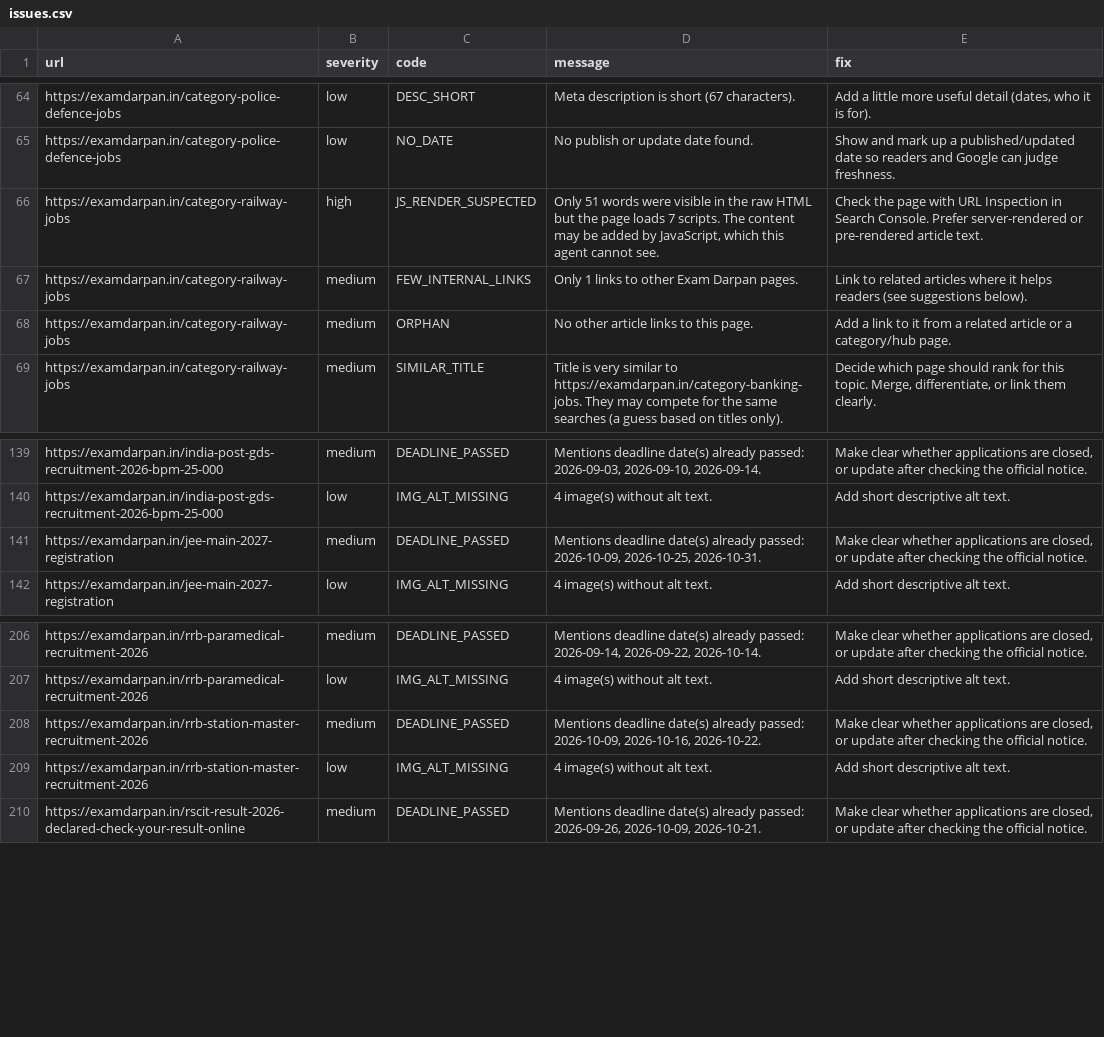
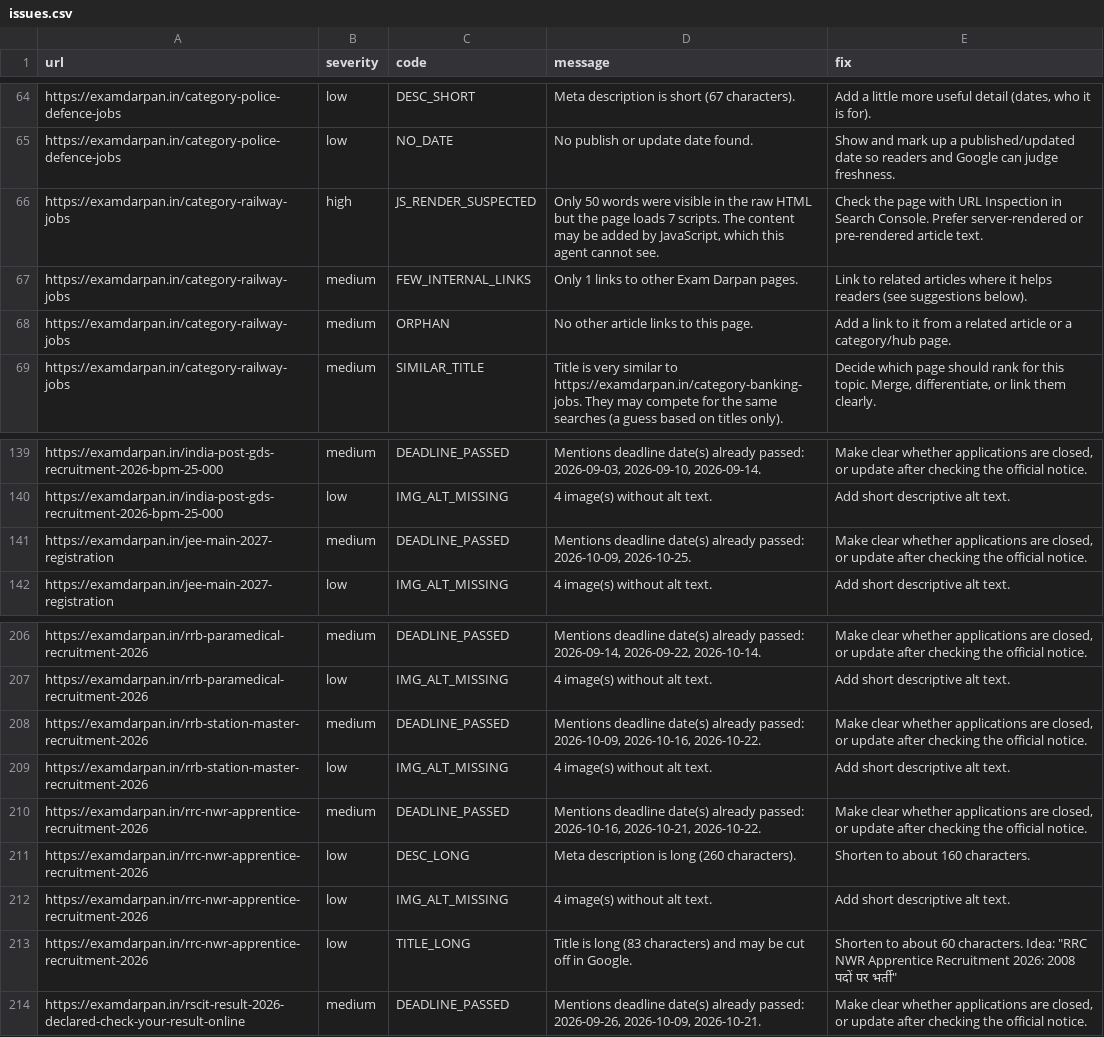
Before and after one commit to lakshay787729-web/examdarpan-organic-traffic-agent, a CSV file: reports/issues.csv, drawn as a sheet; only a part is shown, gaps mark what is left out.

```diff
--- a/reports/issues.csv
+++ b/reports/issues.csv
@@ -65,3 +65,3 @@ https://examdarpan.in/category-police-defence-jobs,low,DESC_SHORT,Meta descripti
 https://examdarpan.in/category-police-defence-jobs,low,NO_DATE,No publish or update date found.,Show and mark up a published/updated date so readers and Google can judge freshness.
-https://examdarpan.in/category-railway-jobs,high,JS_RENDER_SUSPECTED,"Only 51 words were visible in the raw HTML but the page loads 7 scripts. The content may be added by JavaScript, which this agent cannot see.",Check the page with URL Inspection in Search Console. Prefer server-rendered or pre-rendered article text.
+https://examdarpan.in/category-railway-jobs,high,JS_RENDER_SUSPECTED,"Only 50 words were visible in the raw HTML but the page loads 7 scripts. The content may be added by JavaScript, which this agent cannot see.",Check the page with URL Inspection in Search Console. Prefer server-rendered or pre-rendered article text.
 https://examdarpan.in/category-railway-jobs,medium,FEW_INTERNAL_LINKS,Only 1 links to other Exam Darpan pages.,Link to related articles where it helps readers (see suggestions below).
@@ -140,3 +140,3 @@ https://examdarpan.in/india-post-gds-recruitment-2026-bpm-25-000,medium,DEADLINE
 https://examdarpan.in/india-post-gds-recruitment-2026-bpm-25-000,low,IMG_ALT_MISSING,4 image(s) without alt text.,Add short descriptive alt text.
-https://examdarpan.in/jee-main-2027-registration,medium,DEADLINE_PASSED,"Mentions deadline date(s) already passed: 2026-10-09, 2026-10-25, 2026-10-31.","Make clear whether applications are closed, or update after checking the official notice."
+https://examdarpan.in/jee-main-2027-registration,medium,DEADLINE_PASSED,"Mentions deadline date(s) already passed: 2026-10-09, 2026-10-25.","Make clear whether applications are closed, or update after checking the official notice."
 https://examdarpan.in/jee-main-2027-registration,low,IMG_ALT_MISSING,4 image(s) without alt text.,Add short descriptive alt text.
@@ -209,2 +209,6 @@ https://examdarpan.in/rrb-station-master-recruitment-2026,medium,DEADLINE_PASSED
 https://examdarpan.in/rrb-station-master-recruitment-2026,low,IMG_ALT_MISSING,4 image(s) without alt text.,Add short descriptive alt text.
+https://examdarpan.in/rrc-nwr-apprentice-recruitment-2026,medium,DEADLINE_PASSED,"Mentions deadline date(s) already passed: 2026-10-16, 2026-10-21, 2026-10-22.","Make clear whether applications are closed, or update after checking the official notice."
+https://examdarpan.in/rrc-nwr-apprentice-recruitment-2026,low,DESC_LONG,Meta description is long (260 characters).,Shorten to about 160 characters.
+https://examdarpan.in/rrc-nwr-apprentice-recruitment-2026,low,IMG_ALT_MISSING,4 image(s) without alt text.,Add short descriptive alt text.
+https://examdarpan.in/rrc-nwr-apprentice-recruitment-2026,low,TITLE_LONG,Title is long (83 characters) and may be cut off in Google.,"Shorten to about 60 characters. Idea: ""RRC NWR Apprentice Recruitment 2026: 2008 पदों पर भर्ती"""
 https://examdarpan.in/rscit-result-2026-declared-check-your-result-online,medium,DEADLINE_PASSED,"Mentions deadline date(s) already passed: 2026-09-26, 2026-10-09, 2026-10-21.","Make clear whether applications are closed, or update after checking the official notice."
```
Also changed, not shown: 9 other files.
